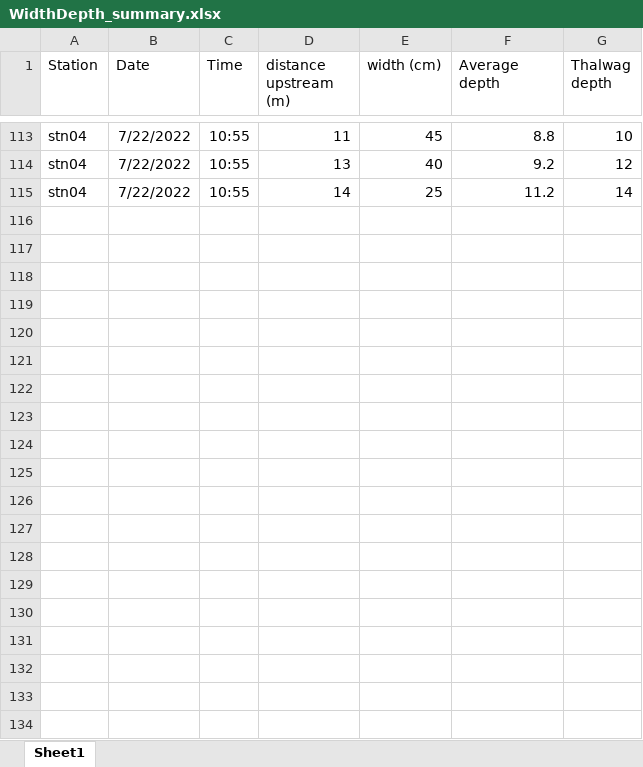
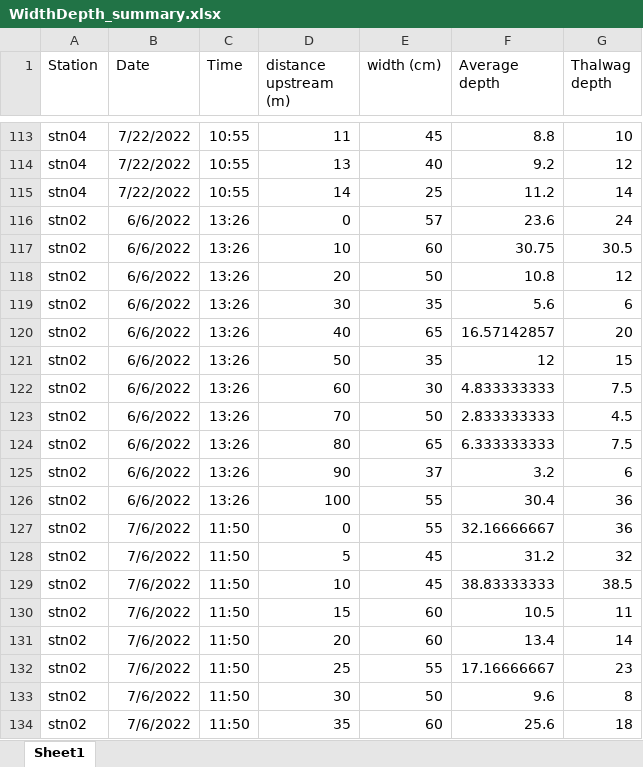
Before and after one commit to Kriddie/LongTermData_CayambeCoca, an Excel workbook: WidthDepth/WidthDepth_summary.xlsx, sheet Sheet1, drawn as a sheet; only a part is shown, gaps mark what is left out; values as stored, in another font and other column widths than the file's, no borders; charts and pictures not drawn; the diff covers the shown part only; the diff names each change by its address in the sheet, - before the commit and + after, or states it on an @@ line.

Commit message:
injection notes and widdepth date

```diff
--- a/WidthDepth/WidthDepth_summary.xlsx (sheet Sheet1)
+++ b/WidthDepth/WidthDepth_summary.xlsx (sheet Sheet1)
+row 116: stn02 | 6/6/2022 | 13:26 | 0 | 57 | 23.6 | 24
+row 117: stn02 | 6/6/2022 | 13:26 | 10 | 60 | 30.75 | 30.5
+row 118: stn02 | 6/6/2022 | 13:26 | 20 | 50 | 10.8 | 12
+row 119: stn02 | 6/6/2022 | 13:26 | 30 | 35 | 5.6 | 6
+row 120: stn02 | 6/6/2022 | 13:26 | 40 | 65 | 16.57142857 | 20
+row 121: stn02 | 6/6/2022 | 13:26 | 50 | 35 | 12 | 15
+row 122: stn02 | 6/6/2022 | 13:26 | 60 | 30 | 4.833333333 | 7.5
+row 123: stn02 | 6/6/2022 | 13:26 | 70 | 50 | 2.833333333 | 4.5
+row 124: stn02 | 6/6/2022 | 13:26 | 80 | 65 | 6.333333333 | 7.5
+row 125: stn02 | 6/6/2022 | 13:26 | 90 | 37 | 3.2 | 6
+row 126: stn02 | 6/6/2022 | 13:26 | 100 | 55 | 30.4 | 36
+row 127: stn02 | 7/6/2022 | 11:50 | 0 | 55 | 32.16666667 | 36
+row 128: stn02 | 7/6/2022 | 11:50 | 5 | 45 | 31.2 | 32
+row 129: stn02 | 7/6/2022 | 11:50 | 10 | 45 | 38.83333333 | 38.5
+row 130: stn02 | 7/6/2022 | 11:50 | 15 | 60 | 10.5 | 11
+row 131: stn02 | 7/6/2022 | 11:50 | 20 | 60 | 13.4 | 14
+row 132: stn02 | 7/6/2022 | 11:50 | 25 | 55 | 17.16666667 | 23
+row 133: stn02 | 7/6/2022 | 11:50 | 30 | 50 | 9.6 | 8
+row 134: stn02 | 7/6/2022 | 11:50 | 35 | 60 | 25.6 | 18
```
Also changed, not shown: 25 added rows elsewhere in this sheet, charts or pictures, 6 other files.
